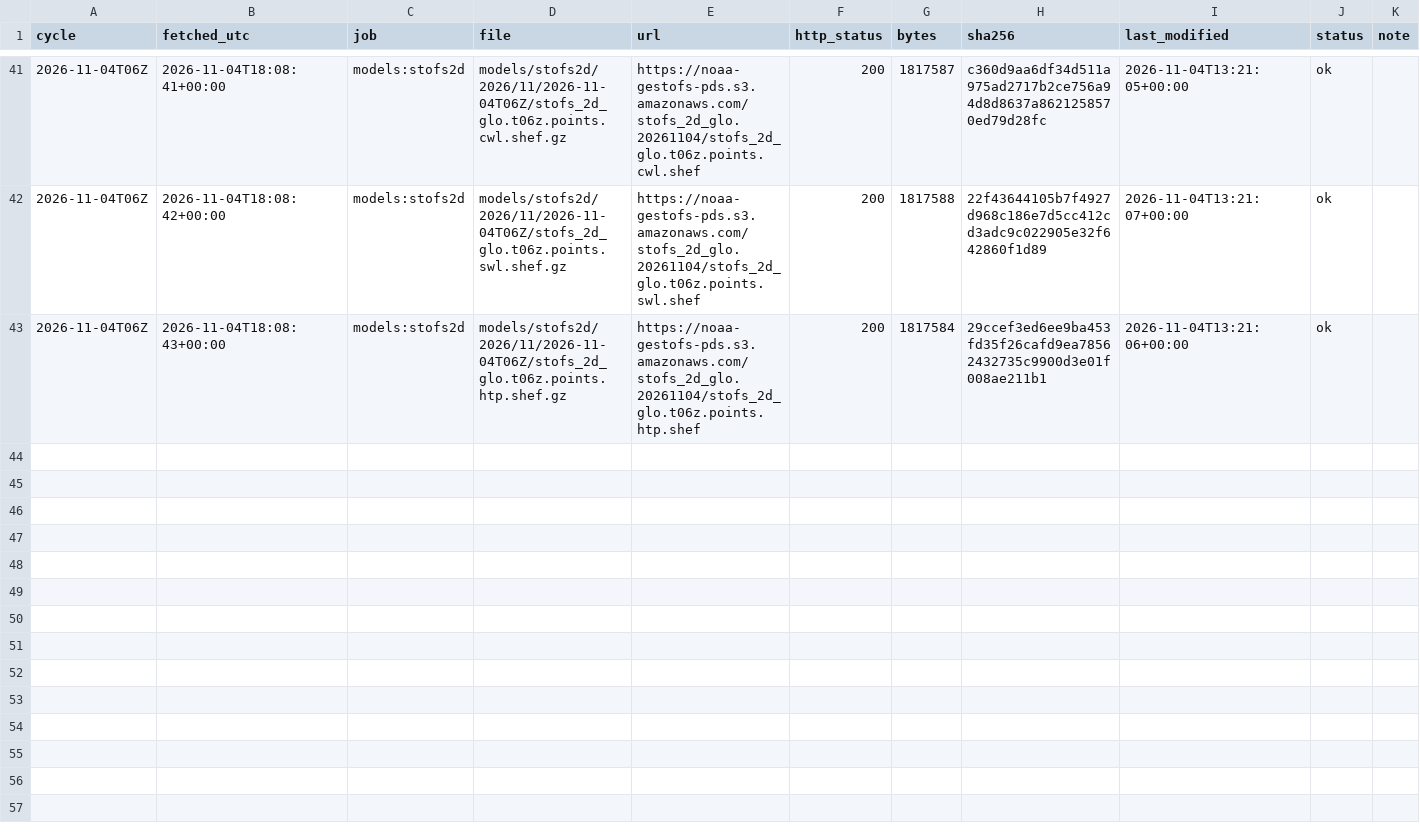
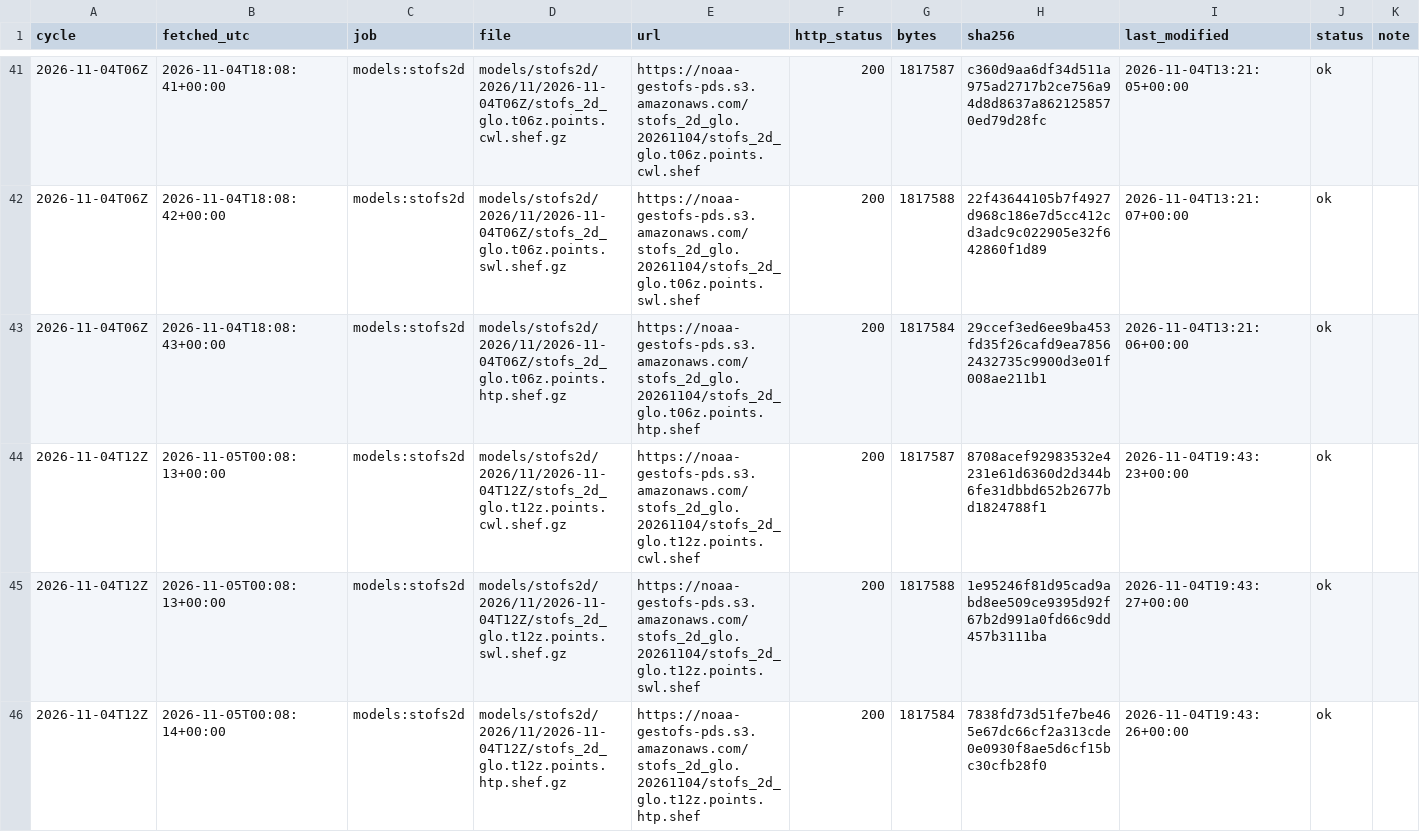
Before and after one commit to DerekLoftis/tidewatch_archive, a CSV file: data/index/models_stofs2d/2026-11.csv, drawn as a sheet; only a part is shown, gaps mark what is left out; rows hold the shown columns only; the diff names each change by its address in the sheet, - before the commit and + after, or states it on an @@ line.

```diff
--- a/data/index/models_stofs2d/2026-11.csv
+++ b/data/index/models_stofs2d/2026-11.csv
+row 44: 2026-11-04T12Z | 2026-11-05T00:08:13+00:00 | models:stofs2d | models/stofs2d/2026/11/2026-11-04T12Z/stofs_2d_glo.t12z.points.cwl.shef.gz | https://noaa-gestofs-pds.s3.amazonaws.com/stofs_2d_glo.20261104/stofs_2d_glo.t12z.points.cwl.shef | 200 | 1817587 | 8708acef92983532e4231e61d6360d2d344b6fe31dbbd652b2677bd1824788f1 | 2026-11-04T19:43:23+00:00 | ok
+row 45: 2026-11-04T12Z | 2026-11-05T00:08:13+00:00 | models:stofs2d | models/stofs2d/2026/11/2026-11-04T12Z/stofs_2d_glo.t12z.points.swl.shef.gz | https://noaa-gestofs-pds.s3.amazonaws.com/stofs_2d_glo.20261104/stofs_2d_glo.t12z.points.swl.shef | 200 | 1817588 | 1e95246f81d95cad9abd8ee509ce9395d92f67b2d991a0fd66c9dd457b3111ba | 2026-11-04T19:43:27+00:00 | ok
+row 46: 2026-11-04T12Z | 2026-11-05T00:08:14+00:00 | models:stofs2d | models/stofs2d/2026/11/2026-11-04T12Z/stofs_2d_glo.t12z.points.htp.shef.gz | https://noaa-gestofs-pds.s3.amazonaws.com/stofs_2d_glo.20261104/stofs_2d_glo.t12z.points.htp.shef | 200 | 1817584 | 7838fd73d51fe7be465e67dc66cf2a313cde0e0930f8ae5d6cf15bc30cfb28f0 | 2026-11-04T19:43:26+00:00 | ok
```
Also changed, not shown: data/index/models_cbofs/2026-11.csv, data/index/models_nwm-medium-coastal/2026-11.csv, 9 other files.
